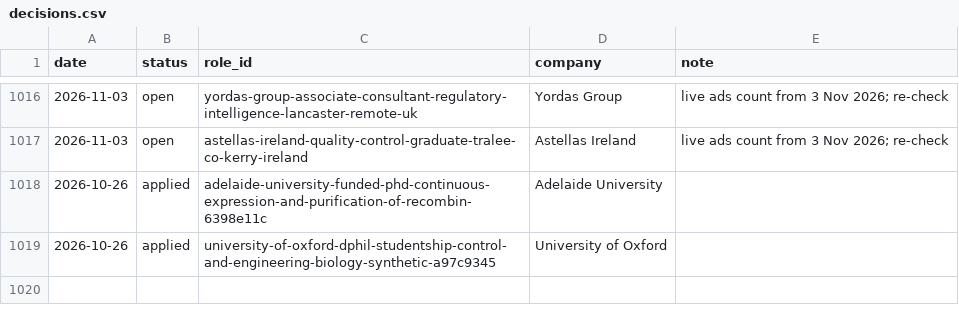
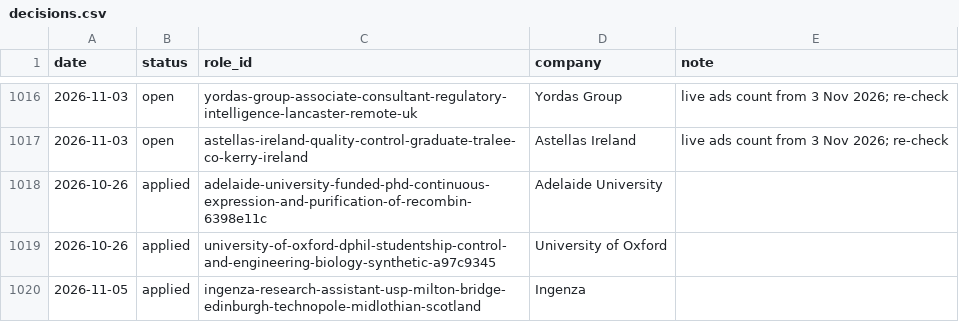
Before and after one commit to mishlin123/job-companyhunt, a CSV file: tracker/decisions.csv, drawn as a sheet; only a part is shown, gaps mark what is left out; the diff names each change by its address in the sheet, - before the commit and + after, or states it on an @@ line.

```diff
--- a/tracker/decisions.csv
+++ b/tracker/decisions.csv
+row 1020: 2026-11-05 | applied | ingenza-research-assistant-usp-milton-bridge-edinburgh-technopole-midlothian-scotland | Ingenza
```
Also changed, not shown: tracker/companies.csv, tracker/events.csv, 5 other files.
